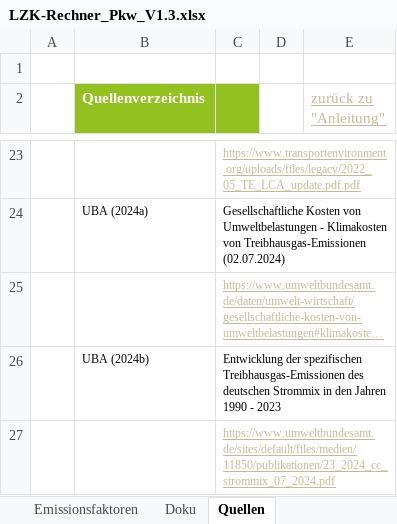
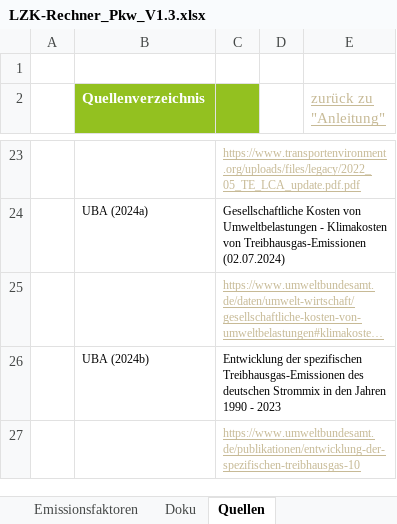
Before and after one commit to till-seifert-name/uba-waermepumpen, an Excel workbook: src/assets/downloads/LZK-Rechner_Pkw_V1.3.xlsx, sheet Quellen, drawn as a sheet; only a part is shown, gaps mark what is left out; long unchanged cells end in …; values as stored, in another font and other column widths than the file's, no borders; charts and pictures not drawn; the diff names each change by its address in the sheet, - before the commit and + after, or states it on an @@ line.

Commit message:
Add files via upload
Link einer UBA-Quelle erneuert

```diff
--- a/src/assets/downloads/LZK-Rechner_Pkw_V1.3.xlsx (sheet Quellen)
+++ b/src/assets/downloads/LZK-Rechner_Pkw_V1.3.xlsx (sheet Quellen)
-C27: https://www.umweltbundesamt.de/sites/default/files/medien/11850/publikationen/23_2024_cc_strommix_07_2024.pdf
+C27: https://www.umweltbundesamt.de/publikationen/entwicklung-der-spezifischen-treibhausgas-10
```
Also changed, not shown: sheet Anleitung, charts or pictures, src/assets/downloads/LZK-Rechner_LNF_V1.0.xlsx, src/assets/downloads/LZK-Rechner_LNF_V1.0_Beispiel.xlsx, 1 other file.
